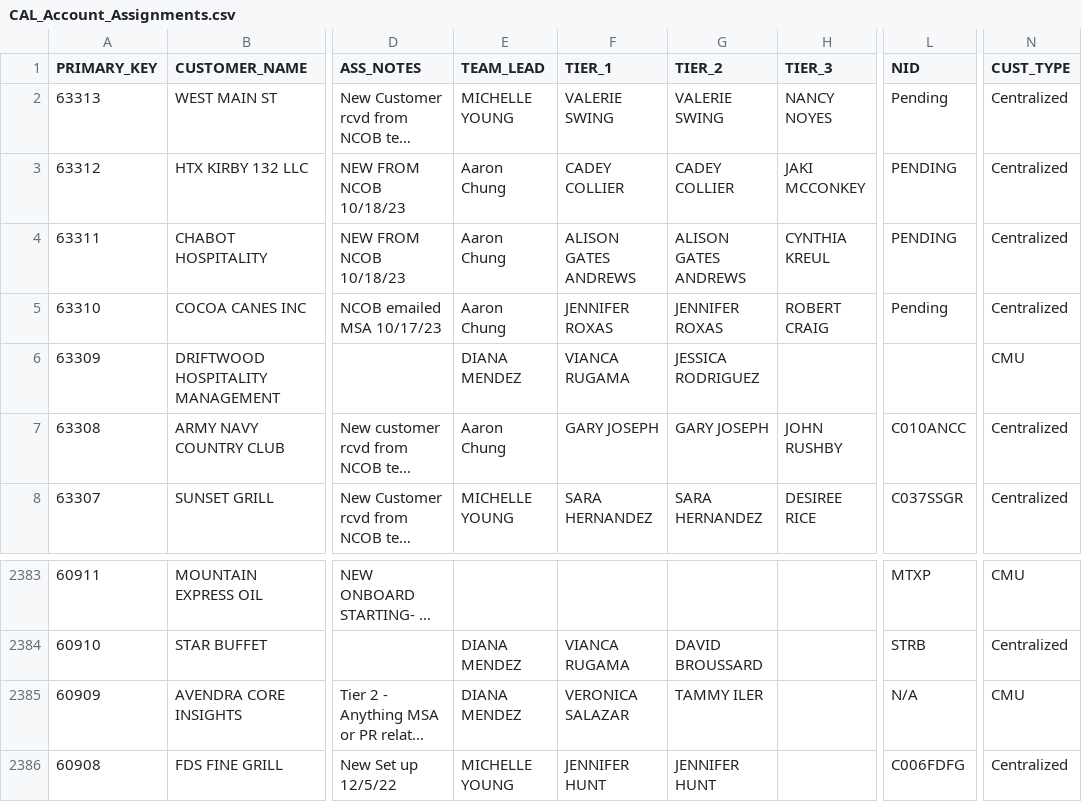
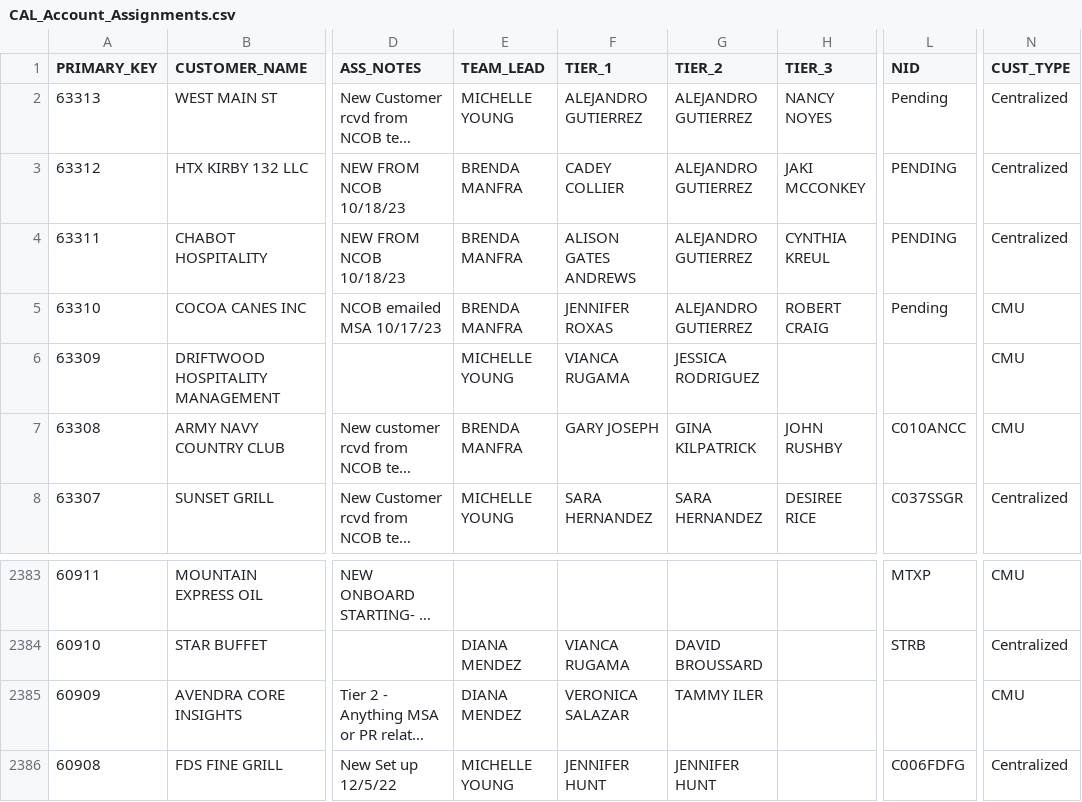
Before and after one commit to DannySee/GUI, a CSV file: app_model/session_data/CAL_Account_Assignments.csv, drawn as a sheet; only a part is shown, gaps mark what is left out; long unchanged cells end in …; the diff names each change by its address in the sheet, - before the commit and + after, or states it on an @@ line.

```diff
--- a/app_model/session_data/CAL_Account_Assignments.csv
+++ b/app_model/session_data/CAL_Account_Assignments.csv
-F2 (TIER_1): VALERIE SWING
+F2 (TIER_1): ALEJANDRO GUTIERREZ
-G2 (TIER_2): VALERIE SWING
+G2 (TIER_2): ALEJANDRO GUTIERREZ
-E3:E5 (TEAM_LEAD): Aaron Chung
+E3:E5 (TEAM_LEAD): BRENDA MANFRA
-G3 (TIER_2): CADEY COLLIER
+G3 (TIER_2): ALEJANDRO GUTIERREZ
-G4 (TIER_2): ALISON GATES ANDREWS
+G4 (TIER_2): ALEJANDRO GUTIERREZ
-G5 (TIER_2): JENNIFER ROXAS
+G5 (TIER_2): ALEJANDRO GUTIERREZ
-N5 (CUST_TYPE): Centralized
+N5 (CUST_TYPE): CMU
-E6 (TEAM_LEAD): DIANA MENDEZ
+E6 (TEAM_LEAD): MICHELLE YOUNG
-E7 (TEAM_LEAD): Aaron Chung
+E7 (TEAM_LEAD): BRENDA MANFRA
-G7 (TIER_2): GARY JOSEPH
+G7 (TIER_2): GINA KILPATRICK
-N7 (CUST_TYPE): Centralized
+N7 (CUST_TYPE): CMU
-L2385 (NID): N/A
+L2385 (NID): (empty)
```
Also changed, not shown: 45 other files.
